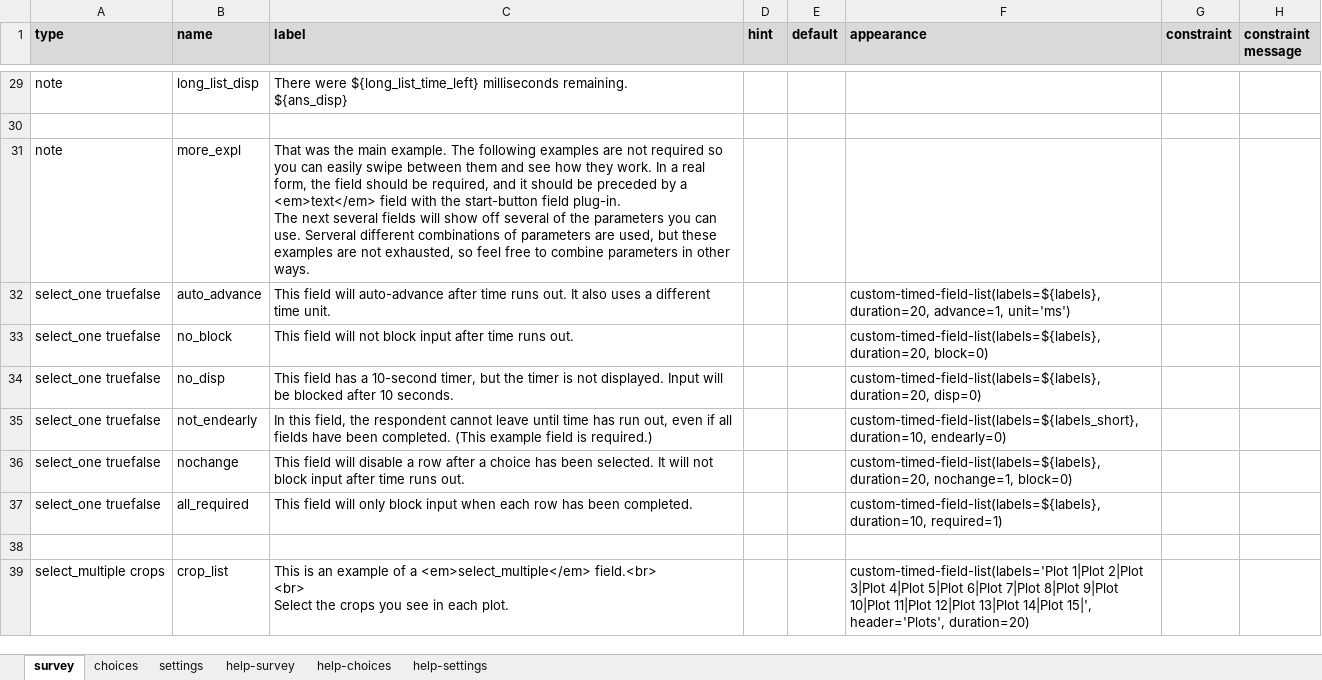
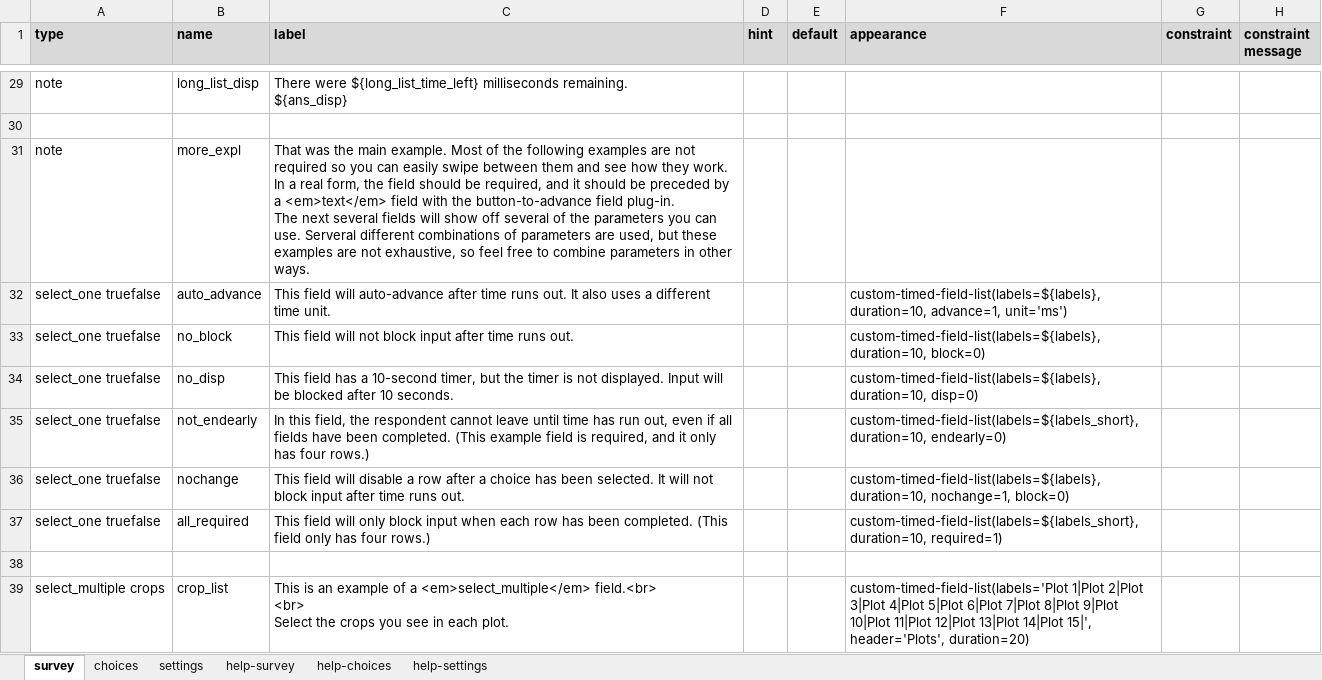
Before and after one commit to surveycto/timed-field-list, an Excel workbook: extras/sample-form/Timed field list.xlsx, sheet survey, drawn as a sheet; only a part is shown, gaps mark what is left out; values as stored, in another font and other column widths than the file's, no borders; conditional formats not drawn; ↵ is a line break in a cell; the diff names each change by its address in the sheet, - before the commit and + after, or states it on an @@ line.

Commit message:
Performed touch-ups on sample form

```diff
--- a/extras/sample-form/Timed field list.xlsx (sheet survey)
+++ b/extras/sample-form/Timed field list.xlsx (sheet survey)
-C31 (label): …main example. The following examples are not required so you can easily swipe between them and see how they work. In a real form, the field should be required, and it should be preceded by a <em>text</em> field with the start-button field plug-in. ↵ The next several fields will show off several of the parameters you can use. Serveral different combinations of parameters are used, but these examples are not exhausted, so feel…
+C31 (label): …main example. Most of the following examples are not required so you can easily swipe between them and see how they work. In a real form, the field should be required, and it should be preceded by a <em>text</em> field with the button-to-advance field plug-in. ↵ The next several fields will show off several of the parameters you can use. Serveral different combinations of parameters are used, but these examples are not exhaustive, so feel…
-F32 (appearance): custom-timed-field-list(labels=${labels}, duration=20, advance=1, unit='ms')
+F32 (appearance): custom-timed-field-list(labels=${labels}, duration=10, advance=1, unit='ms')
-F33 (appearance): custom-timed-field-list(labels=${labels}, duration=20, block=0)
+F33 (appearance): custom-timed-field-list(labels=${labels}, duration=10, block=0)
-F34 (appearance): custom-timed-field-list(labels=${labels}, duration=20, disp=0)
+F34 (appearance): custom-timed-field-list(labels=${labels}, duration=10, disp=0)
-C35 (label): …field is required.)
+C35 (label): …field is required, and it only has four rows.)
-F36 (appearance): custom-timed-field-list(labels=${labels}, duration=20, nochange=1, block=0)
+F36 (appearance): custom-timed-field-list(labels=${labels}, duration=10, nochange=1, block=0)
-C37 (label): …been completed.
+C37 (label): …been completed. (This field only has four rows.)
-F37 (appearance): custom-timed-field-list(labels=${labels}, duration=10, required=1)
+F37 (appearance): custom-timed-field-list(labels=${labels_short}, duration=10, required=1)
```
Also changed, not shown: sheet settings.
